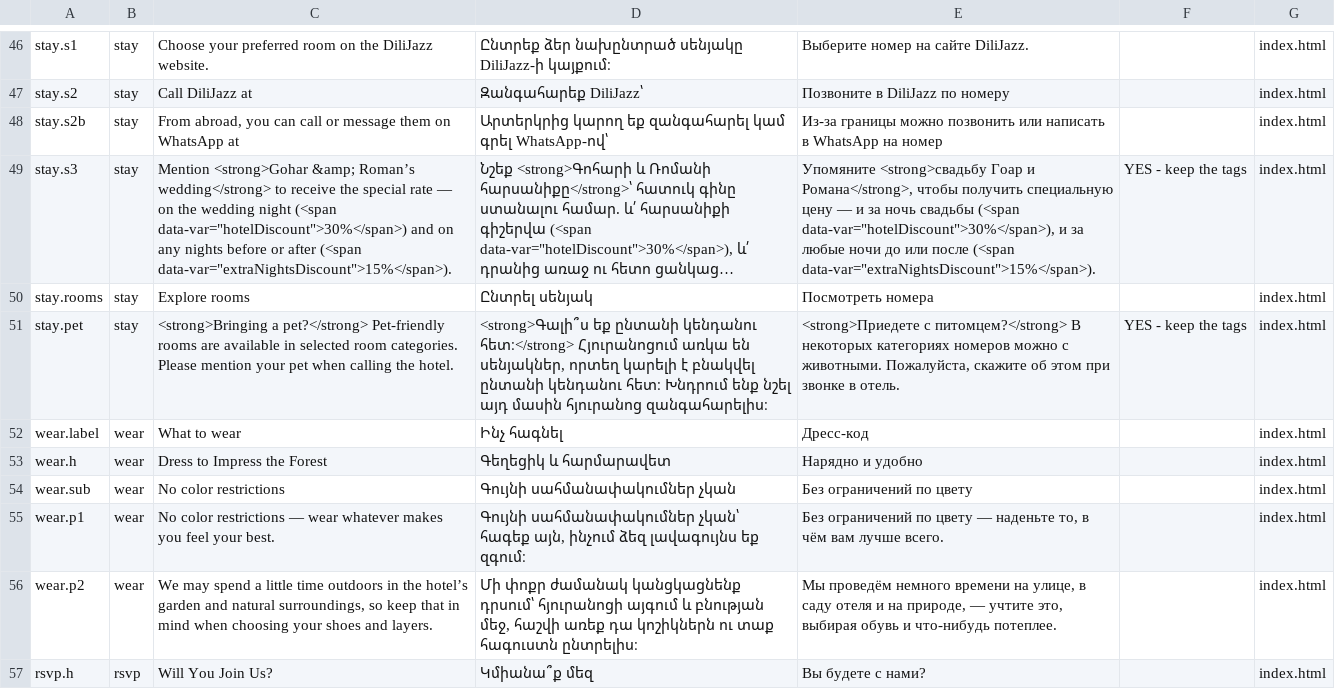
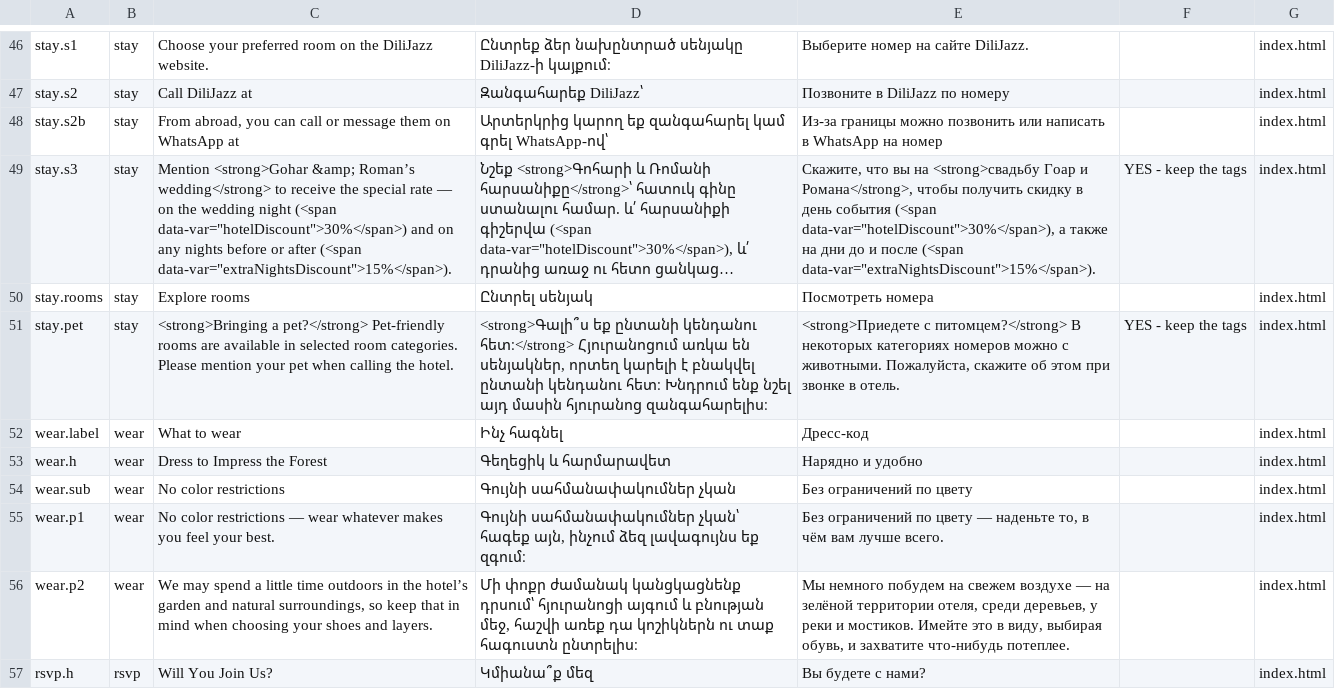
Before and after one commit to Necrozzz/wedding-site, a CSV file: translations/translations.csv, drawn as a sheet; only a part is shown, gaps mark what is left out; long unchanged cells end in …; the diff names each change by its address in the sheet, - before the commit and + after, or states it on an @@ line.

```diff
--- a/translations/translations.csv
+++ b/translations/translations.csv
-E49: Упомяните <strong>свадьбу Гоар и Романа</strong>, чтобы получить специальную цену — и за ночь свадьбы (<span data-var="hotelDiscount">30%</span>), и за любые ночи до или после (<span…
+E49: Скажите, что вы на <strong>свадьбу Гоар и Романа</strong>, чтобы получить скидку в день события (<span data-var="hotelDiscount">30%</span>), а также на дни до и после (<span…
-E56: Мы проведём немного времени на улице, в саду отеля и на природе, — учтите это, выбирая обувь и что-нибудь потеплее.
+E56: Мы немного побудем на свежем воздухе — на зелёной территории отеля, среди деревьев, у реки и мостиков. Имейте это в виду, выбирая обувь, и захватите что-нибудь потеплее.
```
Also changed, not shown: 3 other files.
